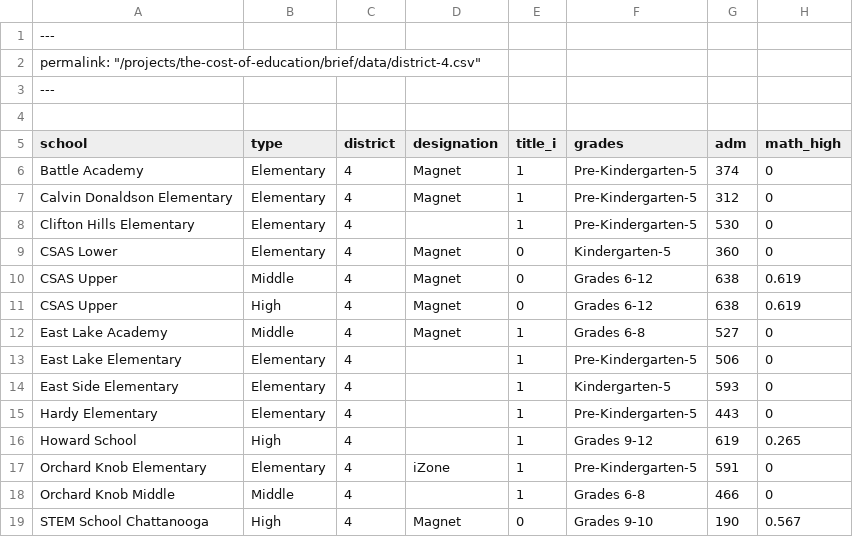
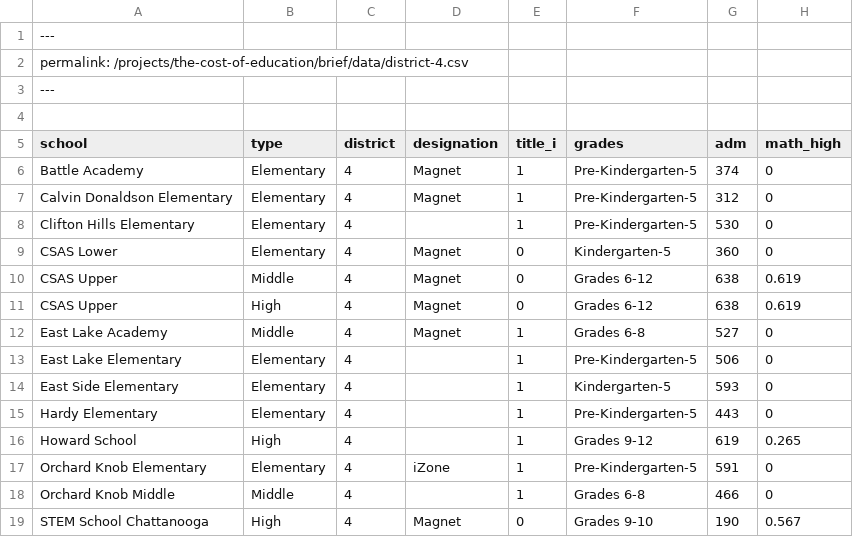
Before and after one commit to metroideas/metroideas.org, a CSV file: _pages/the-cost-of-education/district-briefs/data/district-4.csv, drawn as a sheet; only a part is shown; the diff names each change by its address in the sheet, - before the commit and + after, or states it on an @@ line.

```diff
--- a/_pages/the-cost-of-education/district-briefs/data/district-4.csv
+++ b/_pages/the-cost-of-education/district-briefs/data/district-4.csv
-A2 (school): permalink: "/projects/the-cost-of-education/brief/data/district-4.csv"
+A2 (school): permalink: /projects/the-cost-of-education/brief/data/district-4.csv
```
Also changed, not shown: _pages/the-cost-of-education/district-briefs/data/district-1.csv, _pages/the-cost-of-education/district-briefs/data/district-2.csv, 15 other files.
